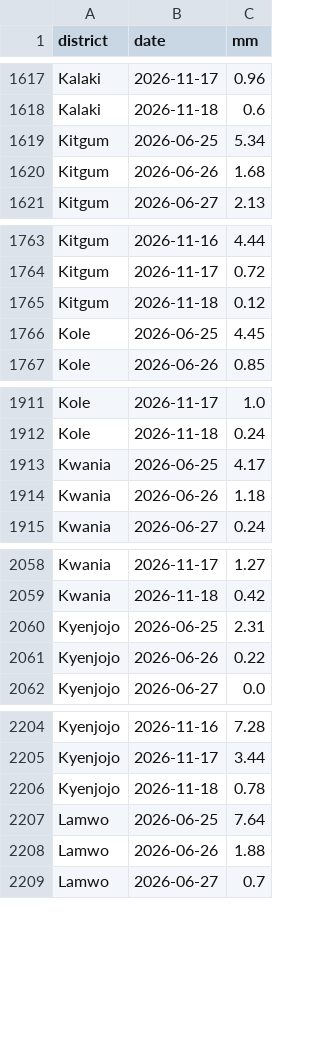
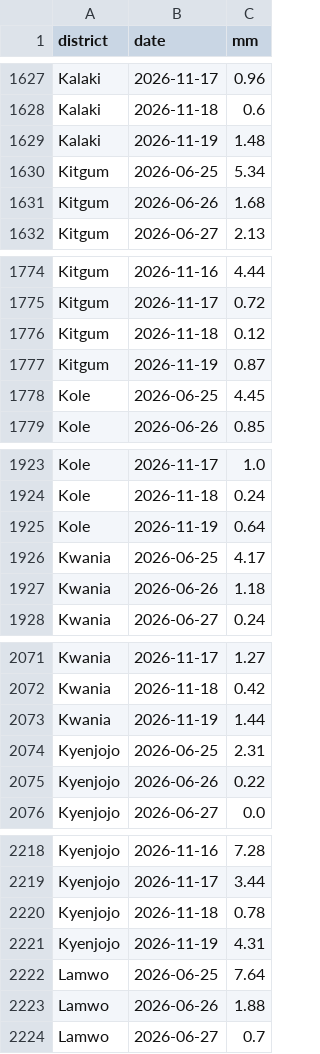
Before and after one commit to ugandaloveit/planting-monitor, a CSV file: planting_monitor_out/power_actuals.csv, drawn as a sheet; only a part is shown, gaps mark what is left out; the diff covers the shown part only; the diff names each change by its address in the sheet, - before the commit and + after, or states it on an @@ line.

```diff
--- a/planting_monitor_out/power_actuals.csv
+++ b/planting_monitor_out/power_actuals.csv
+row 1629: Kalaki | 2026-11-19 | 1.48
+row 1777: Kitgum | 2026-11-19 | 0.87
+row 1925: Kole | 2026-11-19 | 0.64
+row 2073: Kwania | 2026-11-19 | 1.44
+row 2221: Kyenjojo | 2026-11-19 | 4.31
```
Also changed, not shown: 17 added rows elsewhere in this file, planting_monitor_out/history.csv, planting_monitor_out/status_today.csv, 6 other files.
